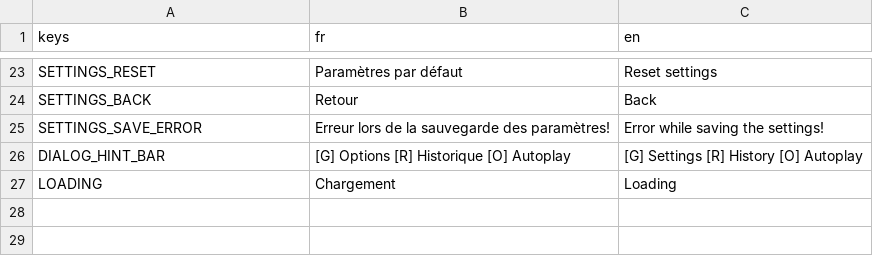
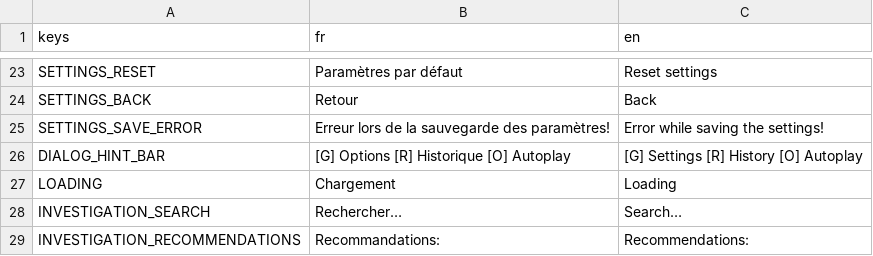
Before and after one commit to wathan0210-maker/T3---Jeu-s-rieux-sur-le-th-me-des-streamers-politiques, a CSV file: localization/translations.csv, drawn as a sheet; only a part is shown, gaps mark what is left out; the diff names each change by its address in the sheet, - before the commit and + after, or states it on an @@ line.

Commit message:
Dialogues fonctionnels / Fonctionnalité phase 2 (recherches)

```diff
--- a/localization/translations.csv
+++ b/localization/translations.csv
+row 28: INVESTIGATION_SEARCH | Rechercher… | Search…
+row 29: INVESTIGATION_RECOMMENDATIONS | Recommandations: | Recommendations:
```
Also changed, not shown: 28 other files.
